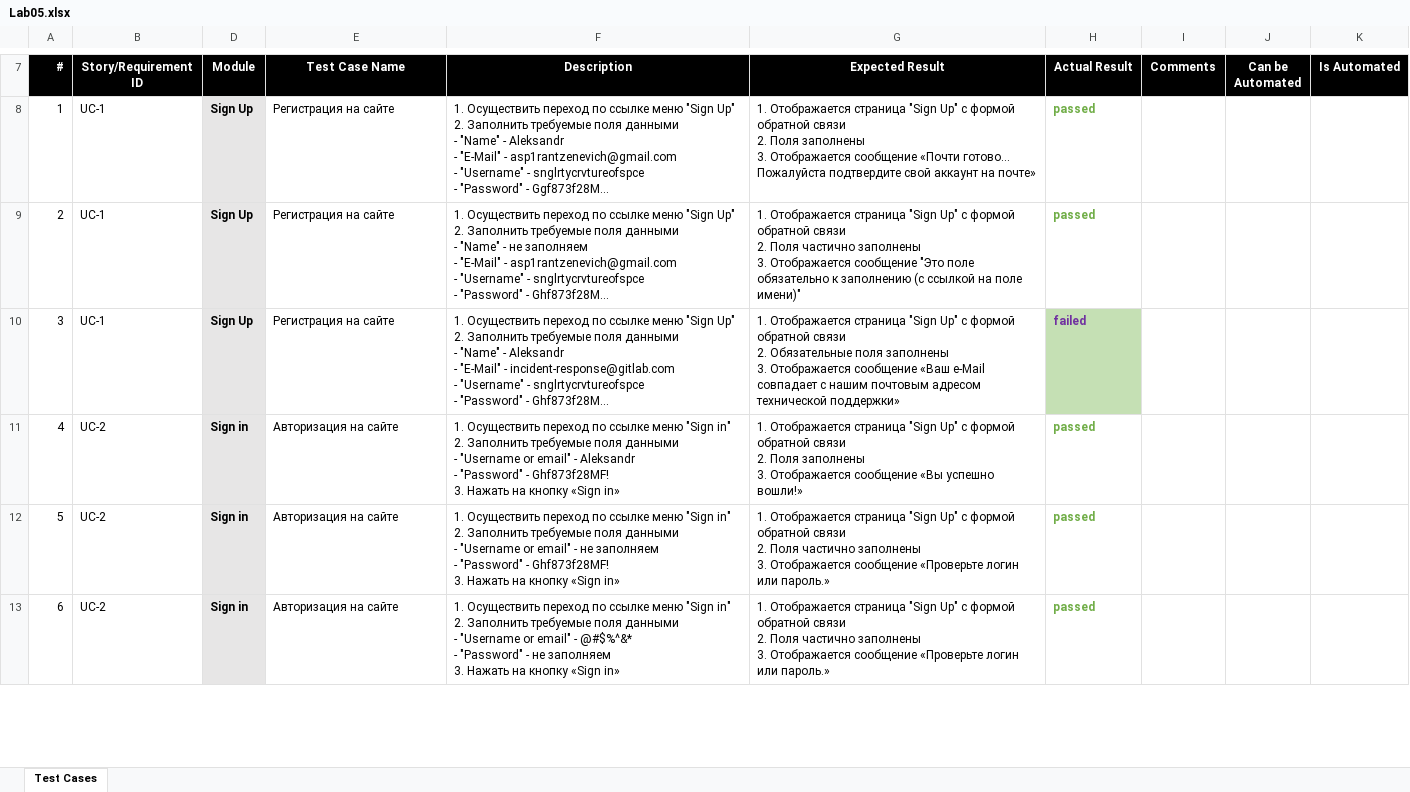
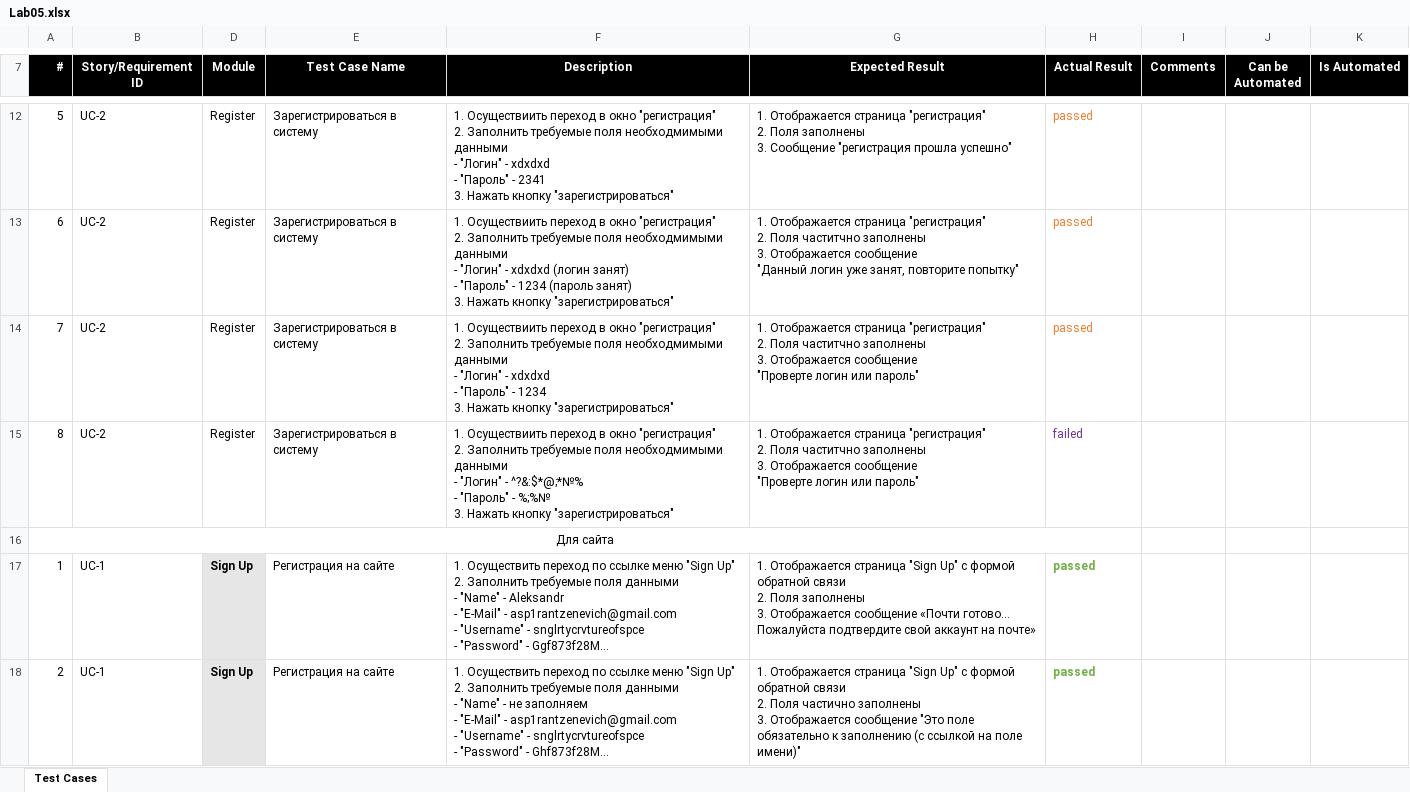
Before and after one commit to snglrtycrvtureofspce/software-testing, an Excel workbook: Labs/Lab05/Lab05.xlsx, sheet Test Cases, drawn as a sheet; only a part is shown, gaps mark what is left out; the shorter side is filled out with more unchanged rows; long unchanged cells end in …; values as stored, in another font and other column widths than the file's, no borders; ↵ is a line break in a cell; the diff covers the shown part only; the diff names each change by its address in the sheet, - before the commit and + after, or states it on an @@ line.

```diff
--- a/Labs/Lab05/Lab05.xlsx (sheet Test Cases)
+++ b/Labs/Lab05/Lab05.xlsx (sheet Test Cases)
+row 12: 5 | UC-2 | Register | Зарегистрироваться в систему | 1. Осуществиить переход в окно "регистрация" ↵ 2. Заполнить требуемые поля необходмимыми данными ↵ - "Логин" - xdxdxd ↵ - "Пароль" - 2341 ↵ 3. Нажать кнопку "зарегистрироваться" | 1. Отображается страница "регистрация" ↵ 2. Поля заполнены ↵ 3. Сообщение "регистрация прошла успешно" | passed
+row 13: 6 | UC-2 | Register | Зарегистрироваться в систему | 1. Осуществиить переход в окно "регистрация" ↵ 2. Заполнить требуемые поля необходмимыми данными ↵ - "Логин" - xdxdxd (логин занят) ↵ - "Пароль" - 1234 (пароль занят) ↵ 3. Нажать кнопку "зарегистрироваться" | 1. Отображается страница "регистрация" ↵ 2. Поля частитчно заполнены ↵ 3. Отображается сообщение ↵ "Данный логин уже занят, повторите попытку" | passed
+row 14: 7 | UC-2 | Register | Зарегистрироваться в систему | 1. Осуществиить переход в окно "регистрация" ↵ 2. Заполнить требуемые поля необходмимыми данными ↵ - "Логин" - xdxdxd ↵ - "Пароль" - 1234 ↵ 3. Нажать кнопку "зарегистрироваться" | 1. Отображается страница "регистрация" ↵ 2. Поля частитчно заполнены ↵ 3. Отображается сообщение ↵ "Проверте логин или пароль" | passed
+row 15: 8 | UC-2 | Register | Зарегистрироваться в систему | 1. Осуществиить переход в окно "регистрация" ↵ 2. Заполнить требуемые поля необходмимыми данными ↵ - "Логин" - ^?&:$*@;*№% ↵ - "Пароль" - %;%№ ↵ 3. Нажать кнопку "зарегистрироваться" | 1. Отображается страница "регистрация" ↵ 2. Поля частитчно заполнены ↵ 3. Отображается сообщение ↵ "Проверте логин или пароль" | failed
+row 16: Для сайта
```
Also changed, not shown: 4 added rows elsewhere in this sheet, hidden cells, 44 other files.
